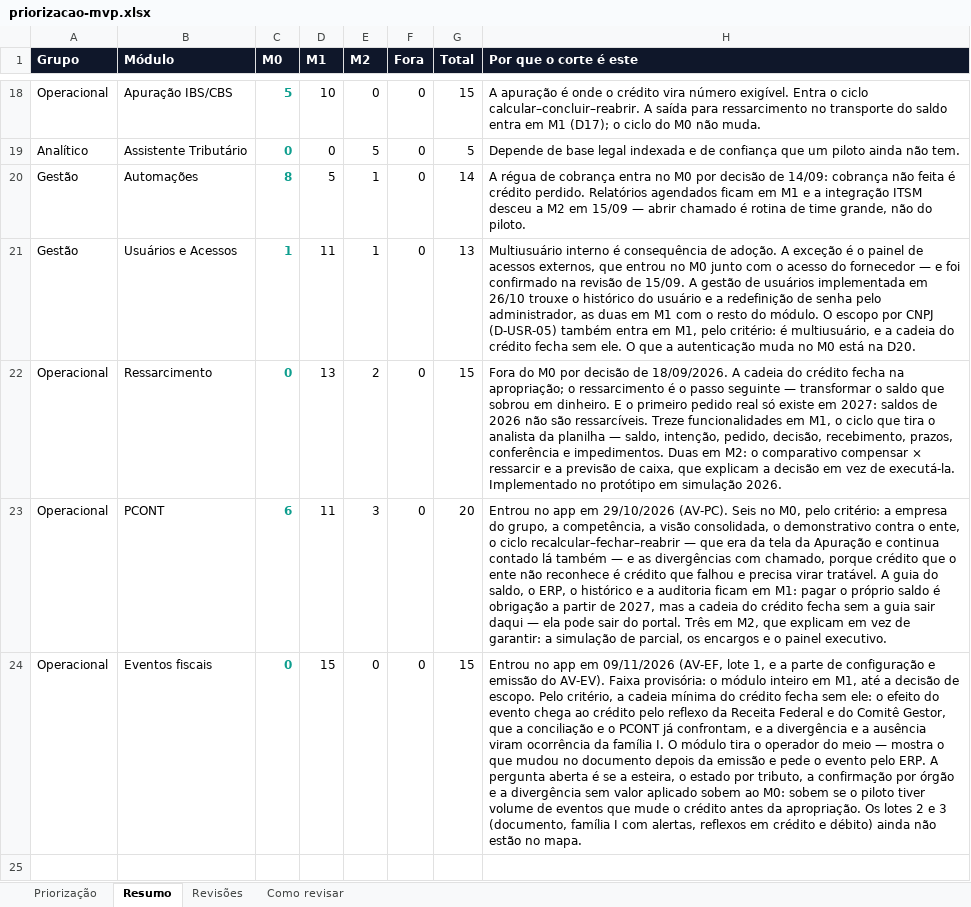
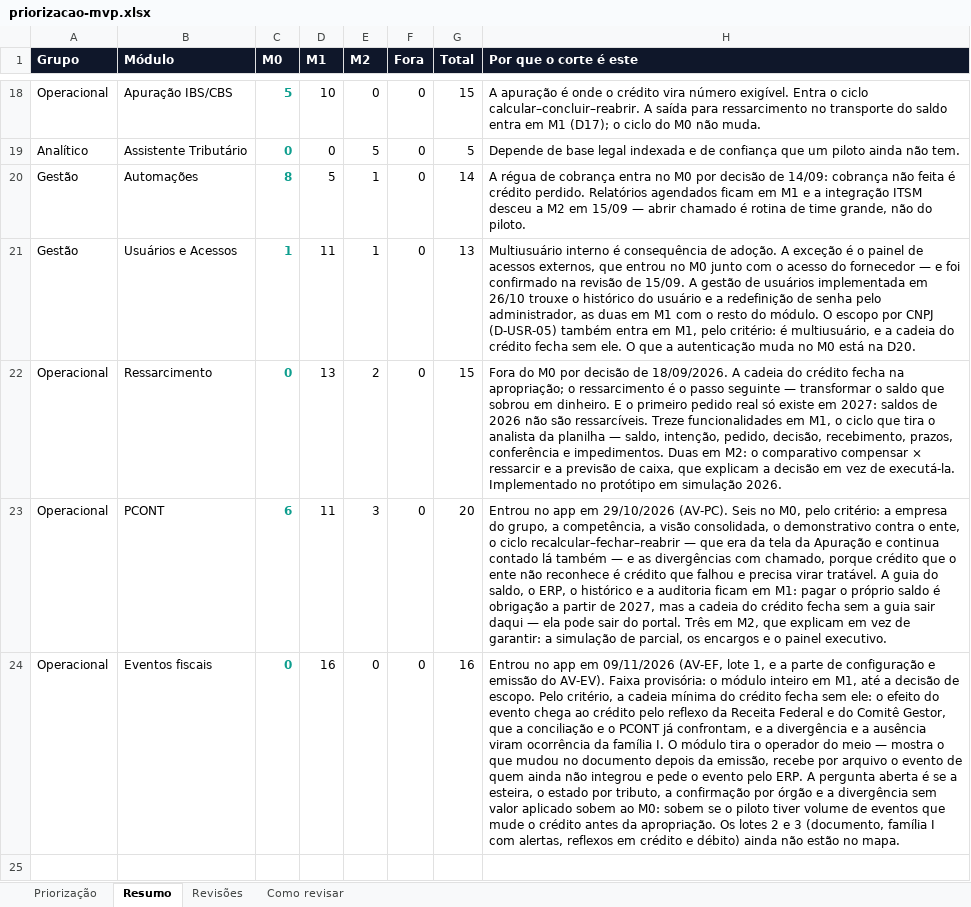
Before and after one commit to Inchausti/SplitHubDemo, an Excel workbook: docs/docs/priorizacao-mvp.xlsx, sheet Resumo, drawn as a sheet; only a part is shown, gaps mark what is left out; values as stored, in another font and other column widths than the file's, no borders; the diff covers the shown part only; the diff names each change by its address in the sheet, - before the commit and + after, or states it on an @@ line.

```diff
--- a/docs/docs/priorizacao-mvp.xlsx (sheet Resumo)
+++ b/docs/docs/priorizacao-mvp.xlsx (sheet Resumo)
-D24 (M1): 15
+D24 (M1): 16
-G24 (Total): 15
+G24 (Total): 16
-H24 (Por que o corte é este): …depois da emissão e pede…
+H24 (Por que o corte é este): …depois da emissão, recebe por arquivo o evento de quem ainda não integrou e pede…
```
Also changed, not shown: 2 edited cells elsewhere in this sheet, sheet Priorização, sheet Como revisar, src/docs/priorizacao-mvp.xlsx, 48 other files.
